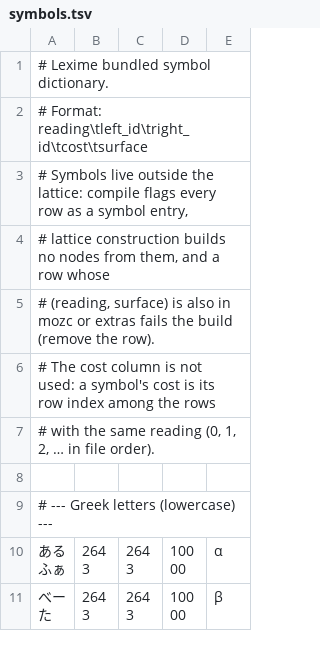
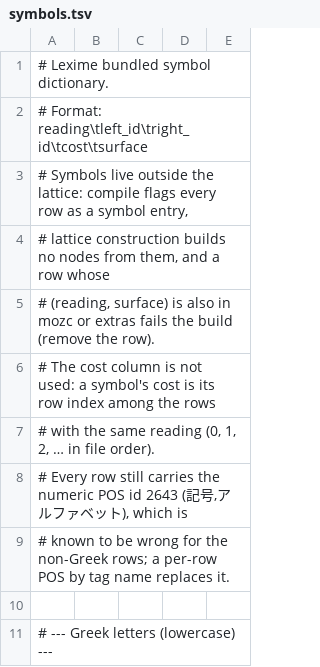
Before and after one commit to send/lexime, a TSV file: engine/crates/lex-cli/src/dict_source/symbols.tsv, drawn as a sheet; only a part is shown; the shorter side is filled out with more unchanged rows; the diff names each change by its address in the sheet, - before the commit and + after, or states it on an @@ line.

```diff
--- a/engine/crates/lex-cli/src/dict_source/symbols.tsv
+++ b/engine/crates/lex-cli/src/dict_source/symbols.tsv
+row 8: # Every row still carries the numeric POS id 2643 (記号,アルファベット), which is
+row 9: # known to be wrong for the non-Greek rows; a per-row POS by tag name replaces it.
```
Also changed, not shown: 5 other files.
